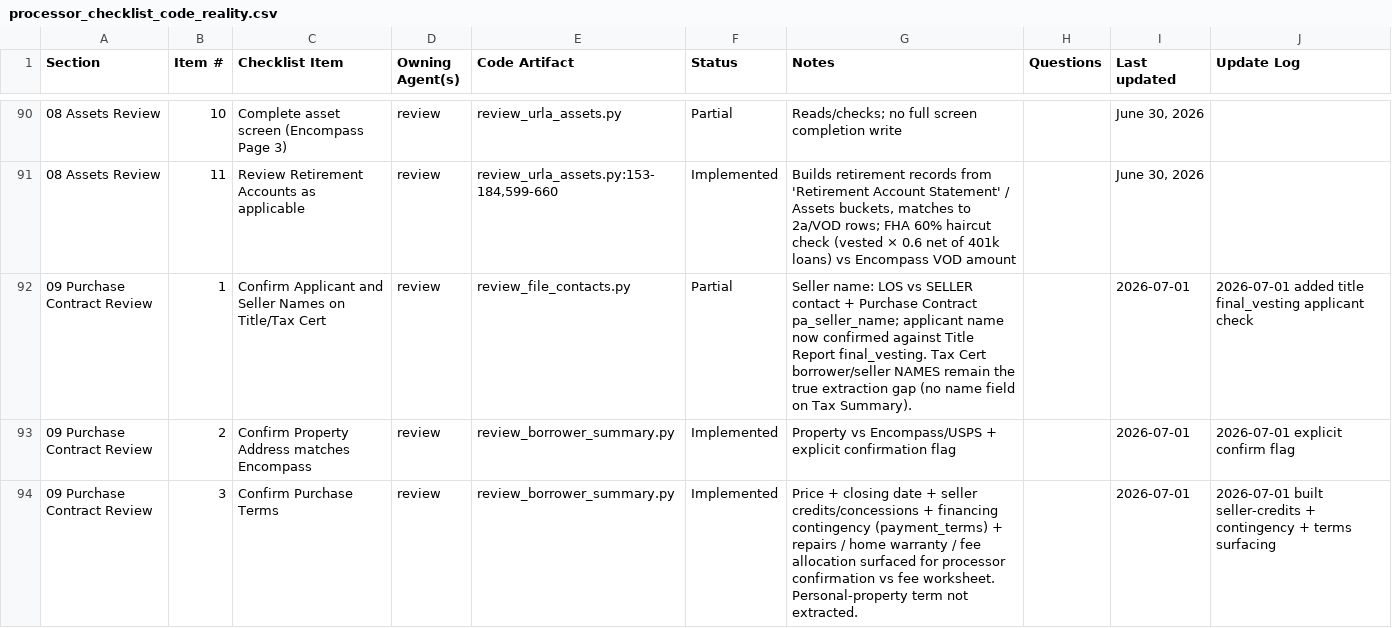
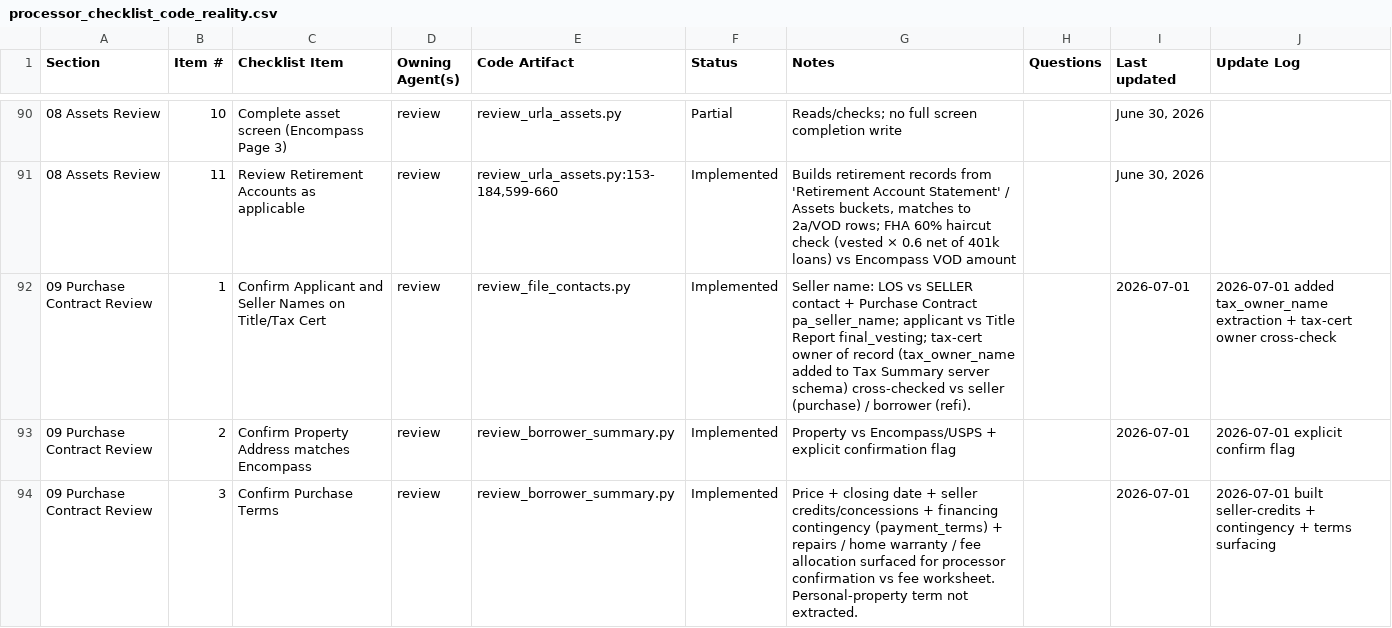
Before and after one commit to FintorAI/processor-assistant-review, a CSV file: docs/processor_checklist_code_reality.csv, drawn as a sheet; only a part is shown, gaps mark what is left out; the diff names each change by its address in the sheet, - before the commit and + after, or states it on an @@ line.

```diff
--- a/docs/processor_checklist_code_reality.csv
+++ b/docs/processor_checklist_code_reality.csv
-F92 (Status): Partial
+F92 (Status): Implemented
-G92 (Notes): …pa_seller_name; applicant name now confirmed against Title Report final_vesting. Tax Cert borrower/seller NAMES remain the true extraction gap (no name field on Tax Summary).
+G92 (Notes): …pa_seller_name; applicant vs Title Report final_vesting; tax-cert owner of record (tax_owner_name added to Tax Summary server schema) cross-checked vs seller (purchase) / borrower (refi).
-J92 (Update Log): 2026-07-01 added title final_vesting applicant check
+J92 (Update Log): 2026-07-01 added tax_owner_name extraction + tax-cert owner cross-check
```
Also changed, not shown: 2 other files.
